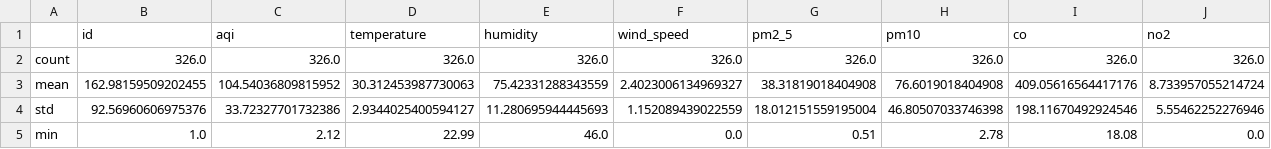
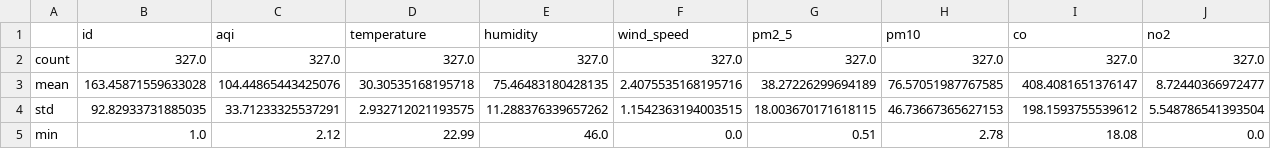
Before and after one commit to HibaAmin12/aqi-data-logger, a CSV file: eda_outputs/statistical_summary.csv, drawn as a sheet; only a part is shown; the diff covers the shown part only.

```diff
--- a/eda_outputs/statistical_summary.csv
+++ b/eda_outputs/statistical_summary.csv
@@ -1,5 +1,5 @@
 ,id,aqi,temperature,humidity,wind_speed,pm2_5,pm10,co,no2
-count,326.0,326.0,326.0,326.0,326.0,326.0,326.0,326.0,326.0
-mean,162.98159509202455,104.54036809815952,30.312453987730063,75.42331288343559,2.4023006134969327,38.31819018404908,76.6019018404908,409.05616564417176,8.733957055214724
-std,92.56960606975376,33.72327701732386,2.9344025400594127,11.280695944445693,1.152089439022559,18.012151559195004,46.80507033746398,198.11670492924546,5.55462252276946
+count,327.0,327.0,327.0,327.0,327.0,327.0,327.0,327.0,327.0
+mean,163.45871559633028,104.44865443425076,30.30535168195718,75.46483180428135,2.4075535168195716,38.27226299694189,76.57051987767585,408.4081651376147,8.72440366972477
+std,92.82933731885035,33.71233325537291,2.932712021193575,11.288376339657262,1.1542363194003515,18.003670171618115,46.73667365627153,198.1593755539612,5.548786541393504
 min,1.0,2.12,22.99,46.0,0.0,0.51,2.78,18.08,0.0
```
Also changed, not shown: 19 edited cells elsewhere in this file, eda_outputs/standardized_data.csv, 19 other files.
